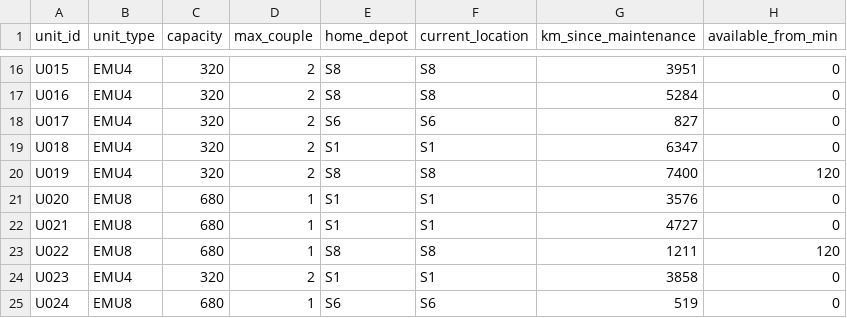
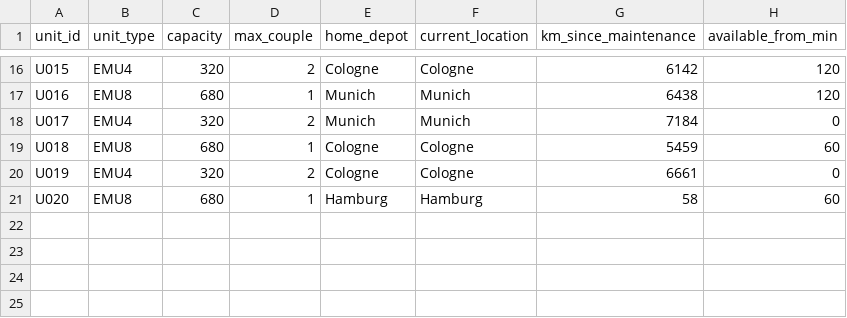
Before and after one commit to Thunder7is/Quantum, a CSV file: data/fleet.csv, drawn as a sheet; only a part is shown, gaps mark what is left out; the diff covers the shown part only; the diff names each change by its address in the sheet, - before the commit and + after, or states it on an @@ line.

```diff
--- a/data/fleet.csv
+++ b/data/fleet.csv
-E16 (home_depot): S8
+E16 (home_depot): Cologne
-F16 (current_location): S8
+F16 (current_location): Cologne
-G16 (km_since_maintenance): 3951
+G16 (km_since_maintenance): 6142
-H16:H17 (available_from_min): 0
+H16:H17 (available_from_min): 120
-B17 (unit_type): EMU4
+B17 (unit_type): EMU8
-C17 (capacity): 320
+C17 (capacity): 680
-D17 (max_couple): 2
+D17 (max_couple): 1
-E17 (home_depot): S8
+E17 (home_depot): Munich
-F17 (current_location): S8
+F17 (current_location): Munich
-G17 (km_since_maintenance): 5284
+G17 (km_since_maintenance): 6438
-E18 (home_depot): S6
+E18 (home_depot): Munich
-F18 (current_location): S6
+F18 (current_location): Munich
-G18 (km_since_maintenance): 827
+G18 (km_since_maintenance): 7184
-B19 (unit_type): EMU4
+B19 (unit_type): EMU8
-C19 (capacity): 320
+C19 (capacity): 680
-D19 (max_couple): 2
+D19 (max_couple): 1
-E19 (home_depot): S1
+E19 (home_depot): Cologne
-F19 (current_location): S1
+F19 (current_location): Cologne
-G19 (km_since_maintenance): 6347
+G19 (km_since_maintenance): 5459
-H19 (available_from_min): 0
+H19 (available_from_min): 60
-E20 (home_depot): S8
+E20 (home_depot): Cologne
-F20 (current_location): S8
+F20 (current_location): Cologne
-G20 (km_since_maintenance): 7400
+G20 (km_since_maintenance): 6661
-H20 (available_from_min): 120
+H20 (available_from_min): 0
-E21 (home_depot): S1
+E21 (home_depot): Hamburg
-F21 (current_location): S1
+F21 (current_location): Hamburg
-G21 (km_since_maintenance): 3576
+G21 (km_since_maintenance): 58
-H21 (available_from_min): 0
+H21 (available_from_min): 60
-row 22: U021 | EMU8 | 680 | 1 | S1 | S1 | 4727 | 0
-row 23: U022 | EMU8 | 680 | 1 | S8 | S8 | 1211 | 120
-row 24: U023 | EMU4 | 320 | 2 | S1 | S1 | 3858 | 0
-row 25: U024 | EMU8 | 680 | 1 | S6 | S6 | 519 | 0
```
Also changed, not shown: 67 edited cells elsewhere in this file, data/demand.csv, data/distance_matrix.csv, 4 other files.
